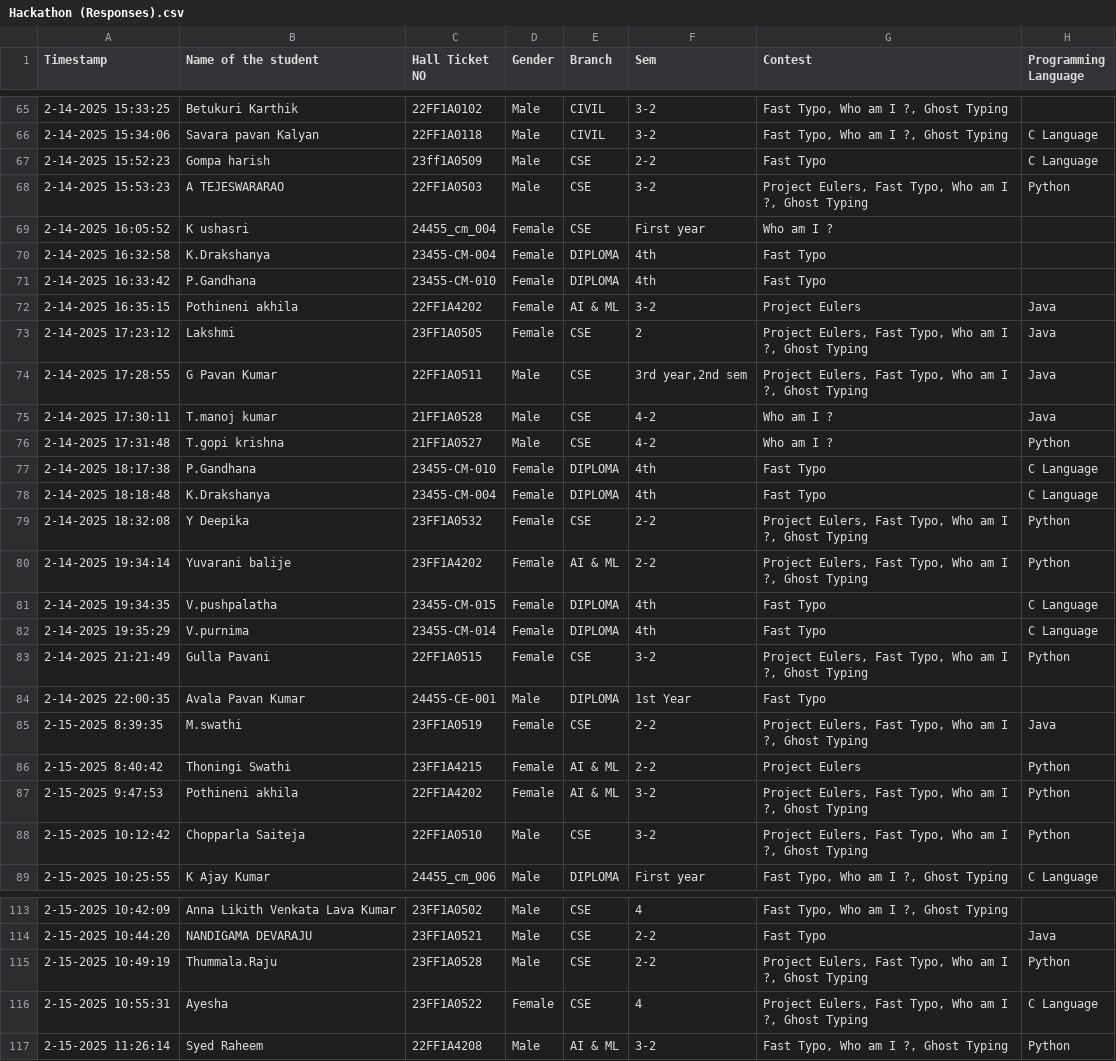
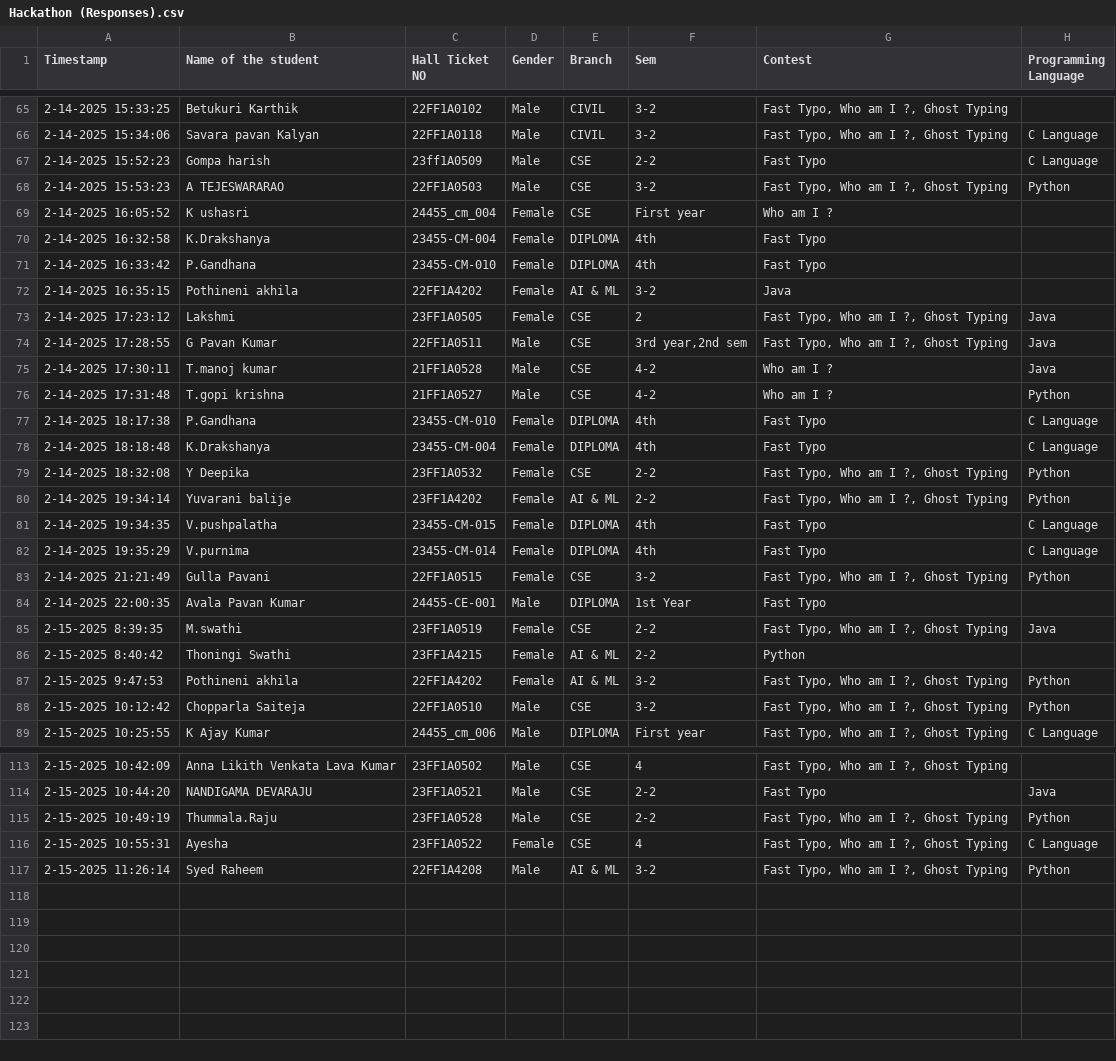
Before and after one commit to Ravi-narayana-brahma/Algo-Gladiators, a CSV file: Hackathon (Responses).csv, drawn as a sheet; only a part is shown, gaps mark what is left out; the diff covers the shown part only.

```diff
--- a/Hackathon (Responses).csv
+++ b/Hackathon (Responses).csv
@@ -67,3 +67,3 @@
 2-14-2025 15:52:23,Gompa harish,23ff1A0509,Male,CSE,2-2,Fast Typo,C Language
-2-14-2025 15:53:23,A TEJESWARARAO,22FF1A0503,Male,CSE,3-2,"Project Eulers, Fast Typo, Who am I ?, Ghost Typing",Python
+2-14-2025 15:53:23,A TEJESWARARAO,22FF1A0503,Male,CSE,3-2," Fast Typo, Who am I ?, Ghost Typing",Python
 2-14-2025 16:05:52,K ushasri,24455_cm_004,Female,CSE,First year,Who am I ?,
@@ -71,5 +71,5 @@
 2-14-2025 16:33:42,P.Gandhana,23455-CM-010,Female,DIPLOMA,4th,Fast Typo,
-2-14-2025 16:35:15,Pothineni akhila ,22FF1A4202,Female,AI & ML,3-2,Project Eulers,Java
-2-14-2025 17:23:12,Lakshmi ,23FF1A0505,Female,CSE,2,"Project Eulers, Fast Typo, Who am I ?, Ghost Typing",Java
-2-14-2025 17:28:55,G Pavan Kumar ,22FF1A0511,Male,CSE,"3rd year,2nd sem","Project Eulers, Fast Typo, Who am I ?, Ghost Typing",Java
+2-14-2025 16:35:15,Pothineni akhila ,22FF1A4202,Female,AI & ML,3-2,Java
+2-14-2025 17:23:12,Lakshmi ,23FF1A0505,Female,CSE,2," Fast Typo, Who am I ?, Ghost Typing",Java
+2-14-2025 17:28:55,G Pavan Kumar ,22FF1A0511,Male,CSE,"3rd year,2nd sem"," Fast Typo, Who am I ?, Ghost Typing",Java
 2-14-2025 17:30:11, T.manoj kumar,21FF1A0528,Male,CSE,4-2,Who am I ?,Java
@@ -78,12 +78,12 @@
 2-14-2025 18:18:48,K.Drakshanya,23455-CM-004,Female,DIPLOMA,4th,Fast Typo,C Language
-2-14-2025 18:32:08,Y Deepika ,23FF1A0532,Female,CSE,2-2,"Project Eulers, Fast Typo, Who am I ?, Ghost Typing",Python
-2-14-2025 19:34:14,Yuvarani balije ,23FF1A4202,Female,AI & ML,2-2,"Project Eulers, Fast Typo, Who am I ?, Ghost Typing",Python
+2-14-2025 18:32:08,Y Deepika ,23FF1A0532,Female,CSE,2-2," Fast Typo, Who am I ?, Ghost Typing",Python
+2-14-2025 19:34:14,Yuvarani balije ,23FF1A4202,Female,AI & ML,2-2," Fast Typo, Who am I ?, Ghost Typing",Python
 2-14-2025 19:34:35,V.pushpalatha,23455-CM-015,Female,DIPLOMA,4th,Fast Typo,C Language
 2-14-2025 19:35:29,V.purnima,23455-CM-014,Female,DIPLOMA,4th,Fast Typo,C Language
-2-14-2025 21:21:49,Gulla Pavani ,22FF1A0515,Female,CSE,3-2,"Project Eulers, Fast Typo, Who am I ?, Ghost Typing",Python
+2-14-2025 21:21:49,Gulla Pavani ,22FF1A0515,Female,CSE,3-2," Fast Typo, Who am I ?, Ghost Typing",Python
 2-14-2025 22:00:35,Avala Pavan Kumar ,24455-CE-001,Male,DIPLOMA,1st Year ,Fast Typo,
-2-15-2025 8:39:35,M.swathi,23FF1A0519,Female,CSE,2-2,"Project Eulers, Fast Typo, Who am I ?, Ghost Typing",Java
-2-15-2025 8:40:42,Thoningi Swathi ,23FF1A4215,Female,AI & ML,2-2,Project Eulers,Python
-2-15-2025 9:47:53,Pothineni akhila ,22FF1A4202,Female,AI & ML,3-2,"Project Eulers, Fast Typo, Who am I ?, Ghost Typing",Python
-2-15-2025 10:12:42,Chopparla Saiteja ,22FF1A0510,Male,CSE,3-2,"Project Eulers, Fast Typo, Who am I ?, Ghost Typing",Python
+2-15-2025 8:39:35,M.swathi,23FF1A0519,Female,CSE,2-2," Fast Typo, Who am I ?, Ghost Typing",Java
+2-15-2025 8:40:42,Thoningi Swathi ,23FF1A4215,Female,AI & ML,2-2,Python
+2-15-2025 9:47:53,Pothineni akhila ,22FF1A4202,Female,AI & ML,3-2," Fast Typo, Who am I ?, Ghost Typing",Python
+2-15-2025 10:12:42,Chopparla Saiteja ,22FF1A0510,Male,CSE,3-2," Fast Typo, Who am I ?, Ghost Typing",Python
 2-15-2025 10:25:55,K Ajay Kumar ,24455_cm_006,Male,DIPLOMA,First year ,"Fast Typo, Who am I ?, Ghost Typing",C Language
@@ -114,4 +114,4 @@
 2-15-2025 10:44:20,NANDIGAMA DEVARAJU,23FF1A0521,Male,CSE,2-2,Fast Typo,Java
-2-15-2025 10:49:19,Thummala.Raju,23FF1A0528,Male,CSE,2-2,"Project Eulers, Fast Typo, Who am I ?, Ghost Typing",Python
-2-15-2025 10:55:31,Ayesha,23FF1A0522,Female,CSE,4,"Project Eulers, Fast Typo, Who am I ?, Ghost Typing",C Language
+2-15-2025 10:49:19,Thummala.Raju,23FF1A0528,Male,CSE,2-2," Fast Typo, Who am I ?, Ghost Typing",Python
+2-15-2025 10:55:31,Ayesha,23FF1A0522,Female,CSE,4," Fast Typo, Who am I ?, Ghost Typing",C Language
 2-15-2025 11:26:14,Syed Raheem ,22FF1A4208,Male,AI & ML,3-2,"Fast Typo, Who am I ?, Ghost Typing",Python
```
Also changed, not shown: 30 edited cells elsewhere in this file.
